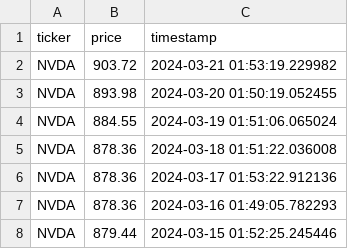
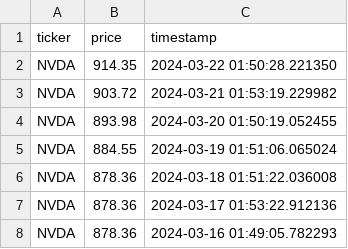
Before and after one commit to tejalwakchoure/auto-updating-website, a CSV file: prices.csv, drawn as a sheet; only a part is shown; the shorter side is filled out with more unchanged rows.

```diff
--- a/prices.csv
+++ b/prices.csv
@@ -1,2 +1,3 @@
 ticker,price,timestamp
+NVDA,914.35,2024-03-22 01:50:28.221350
 NVDA,903.72,2024-03-21 01:53:19.229982
```
Also changed, not shown: 1 other file.
